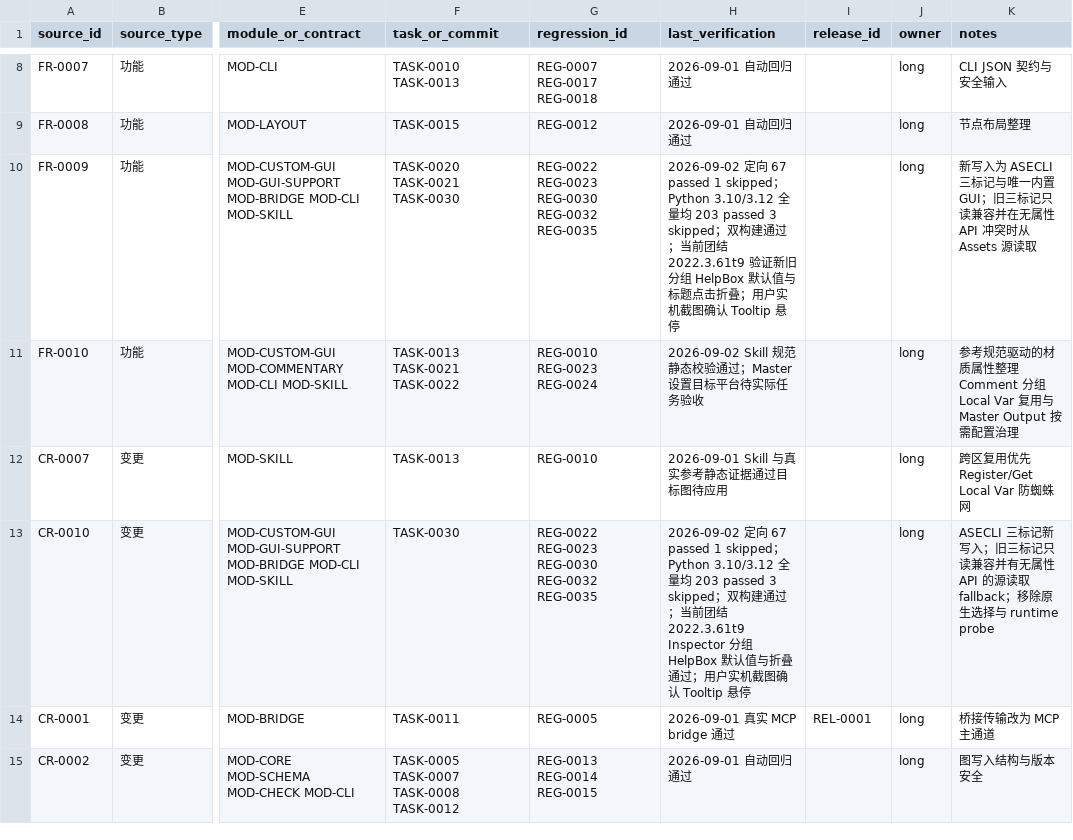
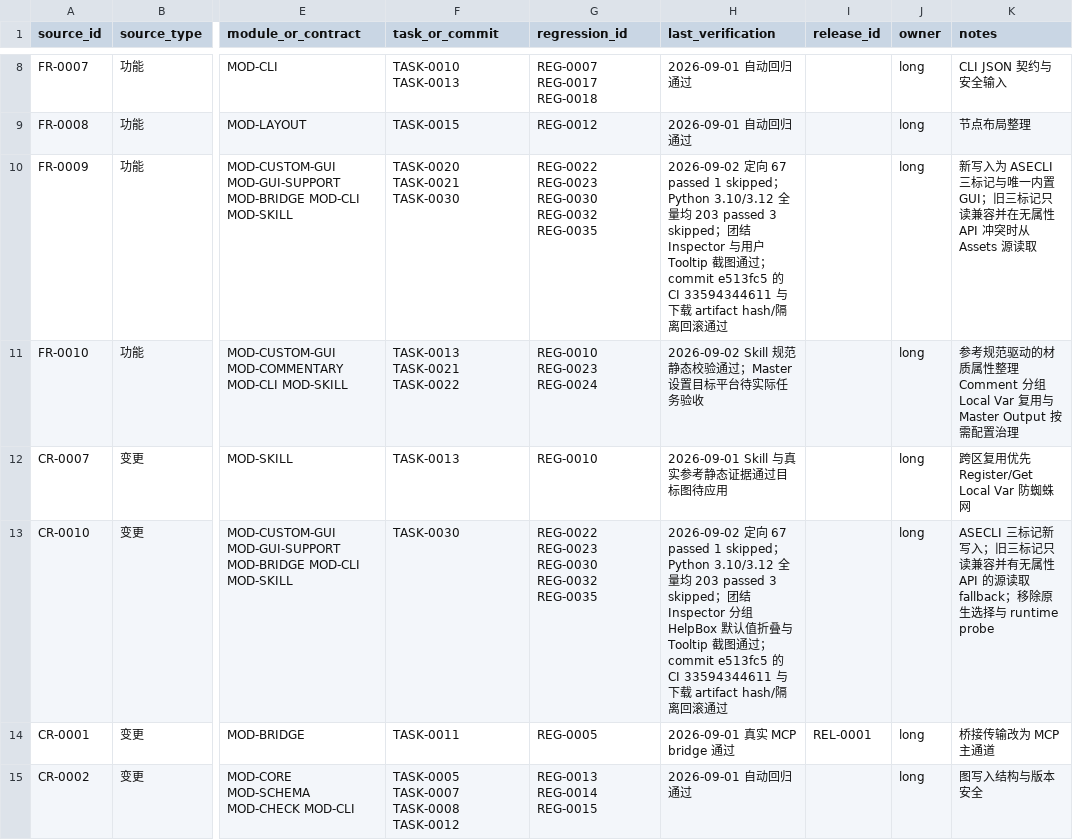
Before and after one commit to seeseeczl/ASECLI, a CSV file: docs/00-governance/traceability.csv, drawn as a sheet; only a part is shown, gaps mark what is left out; the diff names each change by its address in the sheet, - before the commit and + after, or states it on an @@ line.

Commit message:
TASK-0030: 回写远端交付与回滚证据

```diff
--- a/docs/00-governance/traceability.csv
+++ b/docs/00-governance/traceability.csv
-H10 (last_verification): …passed 3 skipped；双构建通过；当前团结 2022.3.61t9 验证新旧分组 HelpBox 默认值与标题点击折叠；用户实机截图确认 Tooltip 悬停
+H10 (last_verification): …passed 3 skipped；团结 Inspector 与用户 Tooltip 截图通过；commit e513fc5 的 CI 33594344611 与下载 artifact hash/隔离回滚通过
-H13 (last_verification): …skipped；双构建通过；当前团结 2022.3.61t9 Inspector 分组 HelpBox 默认值与折叠通过；用户实机截图确认 Tooltip 悬停
+H13 (last_verification): …skipped；团结 Inspector 分组 HelpBox 默认值折叠与 Tooltip 截图通过；commit e513fc5 的 CI 33594344611 与下载 artifact hash/隔离回滚通过
```
Also changed, not shown: 6 other files.
